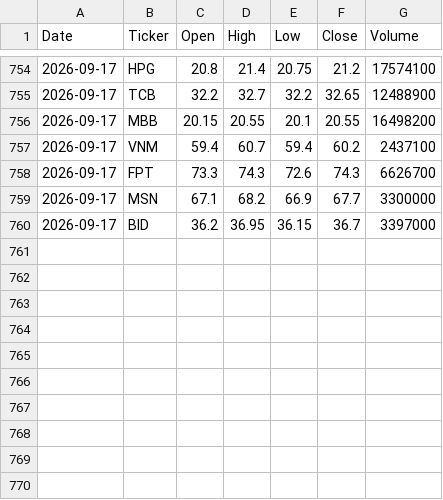
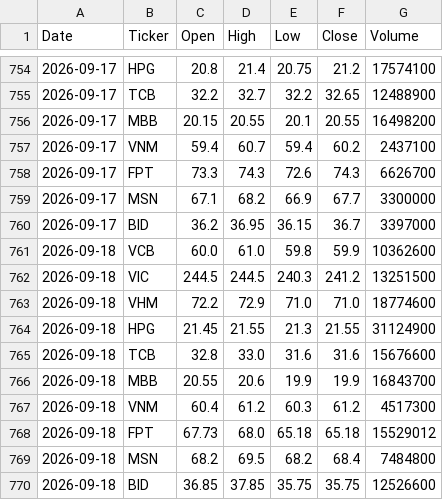
Before and after one commit to thaonp1296/vn-stock-data, a CSV file: data/stock_data.csv, drawn as a sheet; only a part is shown, gaps mark what is left out; the diff names each change by its address in the sheet, - before the commit and + after, or states it on an @@ line.

```diff
--- a/data/stock_data.csv
+++ b/data/stock_data.csv
+row 761: 2026-09-18 | VCB | 60.0 | 61.0 | 59.8 | 59.9 | 10362600
+row 762: 2026-09-18 | VIC | 244.5 | 244.5 | 240.3 | 241.2 | 13251500
+row 763: 2026-09-18 | VHM | 72.2 | 72.9 | 71.0 | 71.0 | 18774600
+row 764: 2026-09-18 | HPG | 21.45 | 21.55 | 21.3 | 21.55 | 31124900
+row 765: 2026-09-18 | TCB | 32.8 | 33.0 | 31.6 | 31.6 | 15676600
+row 766: 2026-09-18 | MBB | 20.55 | 20.6 | 19.9 | 19.9 | 16843700
+row 767: 2026-09-18 | VNM | 60.4 | 61.2 | 60.3 | 61.2 | 4517300
+row 768: 2026-09-18 | FPT | 67.73 | 68.0 | 65.18 | 65.18 | 15529012
+row 769: 2026-09-18 | MSN | 68.2 | 69.5 | 68.2 | 68.4 | 7484800
+row 770: 2026-09-18 | BID | 36.85 | 37.85 | 35.75 | 35.75 | 12526600
```
Also changed, not shown: 1 other file.
